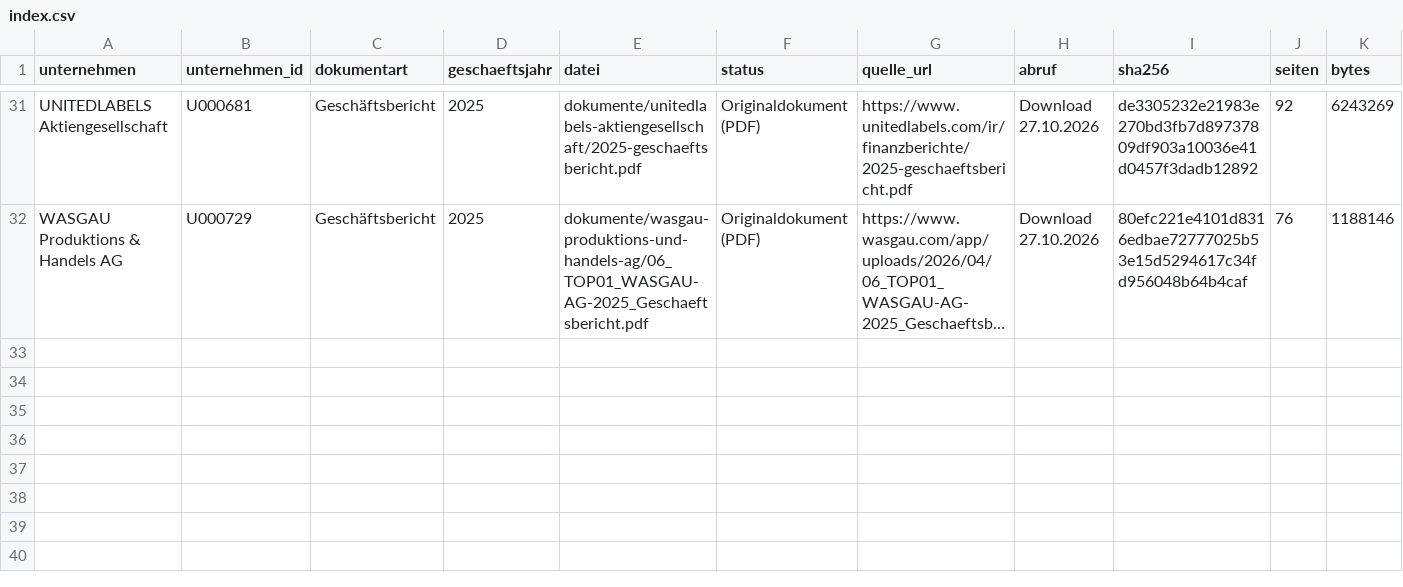
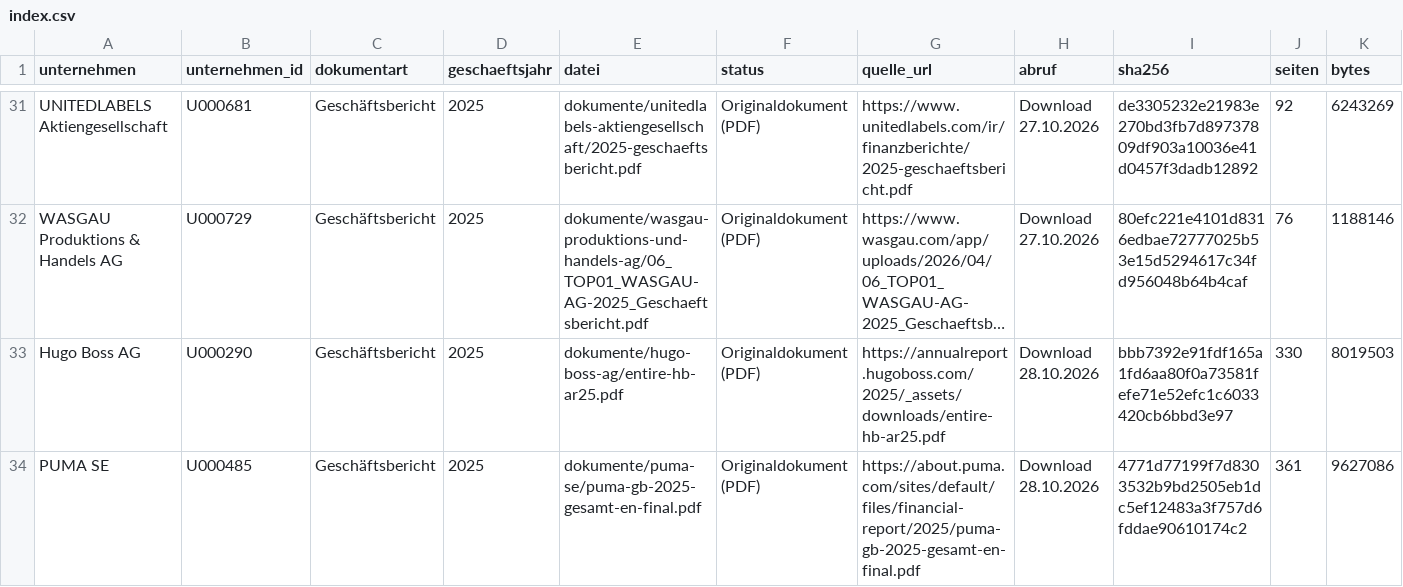
Before and after one commit to chillkrote/Unternehmenskennzahlen, a CSV file: boersennotierte-unternehmen/handel-konsum/dokumente/index.csv, drawn as a sheet; only a part is shown, gaps mark what is left out; long unchanged cells end in …; rows hold the shown columns only; the diff names each change by its address in the sheet, - before the commit and + after, or states it on an @@ line.

```diff
--- a/boersennotierte-unternehmen/handel-konsum/dokumente/index.csv
+++ b/boersennotierte-unternehmen/handel-konsum/dokumente/index.csv
+row 33: Hugo Boss AG | U000290 | Geschäftsbericht | 2025 | dokumente/hugo-boss-ag/entire-hb-ar25.pdf | Originaldokument (PDF) | https://annualreport.hugoboss.com/2025/_assets/downloads/entire-hb-ar25.pdf | Download 28.10.2026 | bbb7392e91fdf165a1fd6aa80f0a73581fefe71e52efc1c6033420cb6bbd3e97 | 330 | 8019503
+row 34: PUMA SE | U000485 | Geschäftsbericht | 2025 | dokumente/puma-se/puma-gb-2025-gesamt-en-final.pdf | Originaldokument (PDF) | https://about.puma.com/sites/default/files/financial-report/2025/puma-gb-2025-gesamt-en-final.pdf | Download 28.10.2026 | 4771d77199f7d8303532b9bd2505eb1dc5ef12483a3f757d6fddae90610174c2 | 361 | 9627086
```
Also changed, not shown: boersennotierte-unternehmen/chemie-rohstoffe/dokumente/index.csv, boersennotierte-unternehmen/industrie/dokumente/index.csv, 4 other files.
